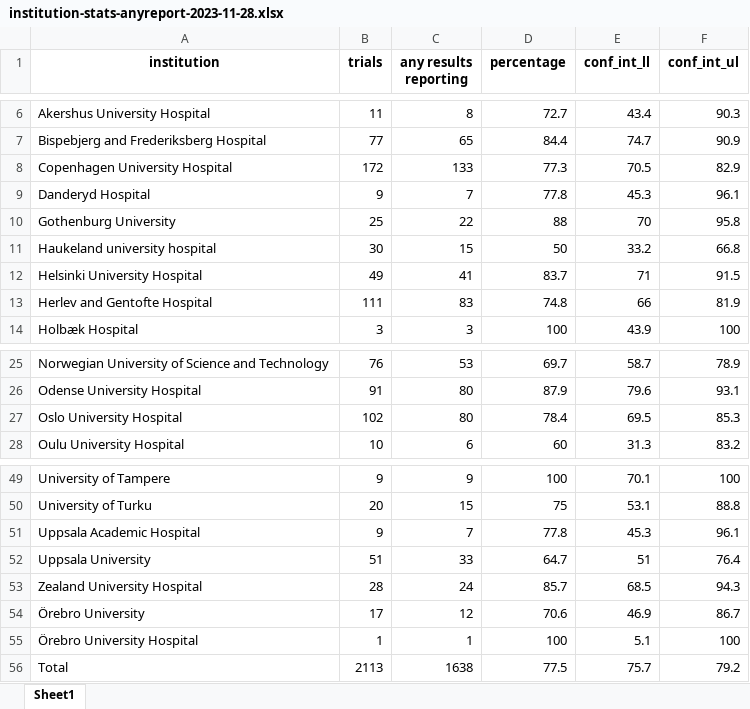
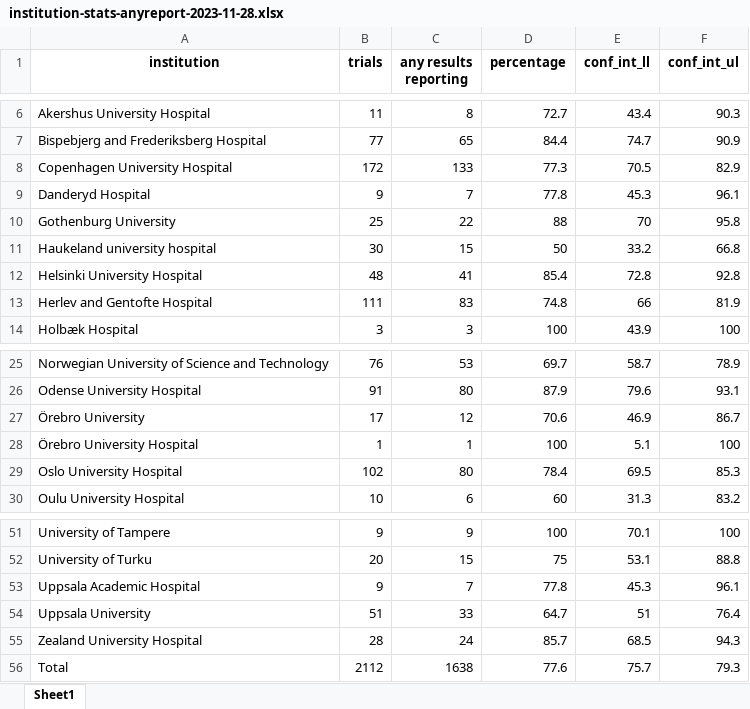
Before and after one commit to cathrineaxfors/nordic-trial-reporting, an Excel workbook: data/3-analysis/output-results/tables/institution-stats-anyreport-2023-11-28.xlsx, sheet Sheet1, drawn as a sheet; only a part is shown, gaps mark what is left out; values as stored, in another font and other column widths than the file's, no borders; the diff names each change by its address in the sheet, - before the commit and + after, or states it on an @@ line.

```diff
--- a/data/3-analysis/output-results/tables/institution-stats-anyreport-2023-11-28.xlsx (sheet Sheet1)
+++ b/data/3-analysis/output-results/tables/institution-stats-anyreport-2023-11-28.xlsx (sheet Sheet1)
-B12 (trials): 49
+B12 (trials): 48
-D12 (percentage): 83.7
+D12 (percentage): 85.4
-E12 (conf_int_ll): 71
+E12 (conf_int_ll): 72.8
-F12 (conf_int_ul): 91.5
+F12 (conf_int_ul): 92.8
@@ row 54 moved to row 27: Örebro University @@
@@ row 55 moved to row 28: Örebro University Hospital @@
-B56 (trials): 2113
+B56 (trials): 2112
-D56 (percentage): 77.5
+D56 (percentage): 77.6
-F56 (conf_int_ul): 79.2
+F56 (conf_int_ul): 79.3
```
Also changed, not shown: data/3-analysis/output-results/tables/institution-median-rep-2023-11-28.xlsx, data/3-analysis/output-results/tables/institution-stats-2years-2023-11-28.xlsx, 31 other files.
